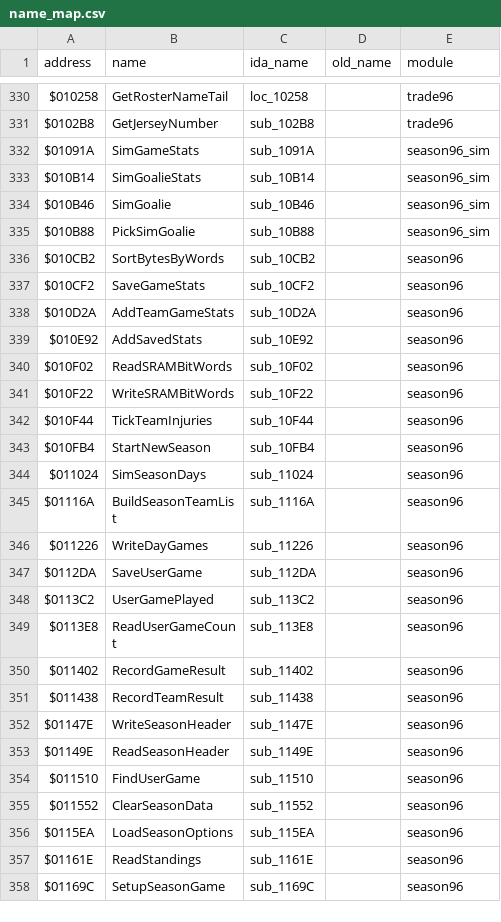
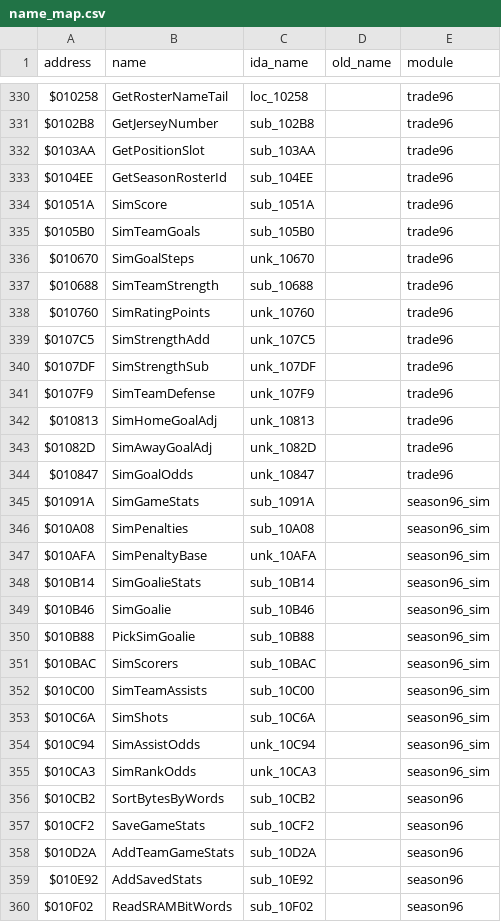
Before and after one commit to StaticEck2026/nhl96genesis, a CSV file: docs/name_map.csv, drawn as a sheet; only a part is shown, gaps mark what is left out; the shorter side is filled out with more unchanged rows; the diff covers the shown part only; the diff names each change by its address in the sheet, - before the commit and + after, or states it on an @@ line.

```diff
--- a/docs/name_map.csv
+++ b/docs/name_map.csv
+row 332: $0103AA | GetPositionSlot | sub_103AA |  | trade96
+row 333: $0104EE | GetSeasonRosterId | sub_104EE |  | trade96
+row 334: $01051A | SimScore | sub_1051A |  | trade96
+row 335: $0105B0 | SimTeamGoals | sub_105B0 |  | trade96
+row 336: $010670 | SimGoalSteps | unk_10670 |  | trade96
+row 337: $010688 | SimTeamStrength | sub_10688 |  | trade96
+row 338: $010760 | SimRatingPoints | unk_10760 |  | trade96
+row 339: $0107C5 | SimStrengthAdd | unk_107C5 |  | trade96
+row 340: $0107DF | SimStrengthSub | unk_107DF |  | trade96
+row 341: $0107F9 | SimTeamDefense | unk_107F9 |  | trade96
+row 342: $010813 | SimHomeGoalAdj | unk_10813 |  | trade96
+row 343: $01082D | SimAwayGoalAdj | unk_1082D |  | trade96
+row 344: $010847 | SimGoalOdds | unk_10847 |  | trade96
+row 346: $010A08 | SimPenalties | sub_10A08 |  | season96_sim
+row 347: $010AFA | SimPenaltyBase | unk_10AFA |  | season96_sim
+row 351: $010BAC | SimScorers | sub_10BAC |  | season96_sim
+row 352: $010C00 | SimTeamAssists | sub_10C00 |  | season96_sim
+row 353: $010C6A | SimShots | sub_10C6A |  | season96_sim
+row 354: $010C94 | SimAssistOdds | unk_10C94 |  | season96_sim
+row 355: $010CA3 | SimRankOdds | unk_10CA3 |  | season96_sim
```
Also changed, not shown: 1 removed row and 40 edited cells elsewhere in this file, 14 other files.
